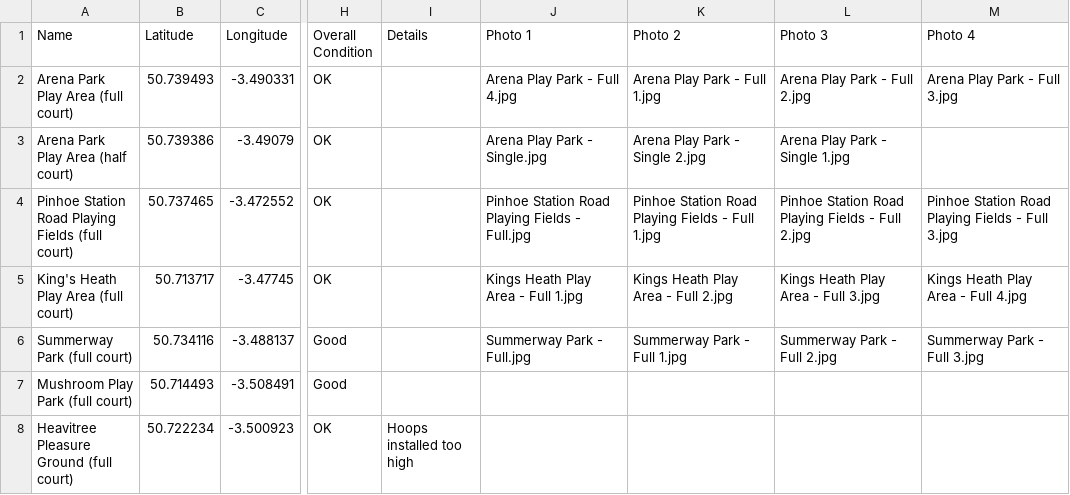
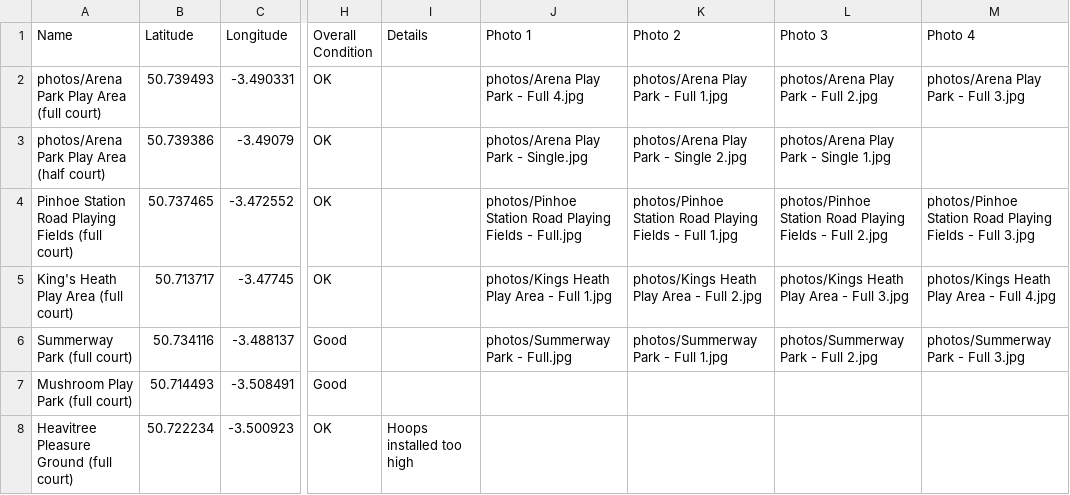
Before and after one commit to flx-digital/exeter-basketball-courts, a CSV file: courts.csv, drawn as a sheet; only a part is shown, gaps mark what is left out; the diff names each change by its address in the sheet, - before the commit and + after, or states it on an @@ line.

Commit message:
Test 2 linking photos to csv file

```diff
--- a/courts.csv
+++ b/courts.csv
-A2 (Name): Arena Park Play Area (full court)
+A2 (Name): photos/Arena Park Play Area (full court)
-J2 (Photo 1): Arena Play Park - Full 4.jpg
+J2 (Photo 1): photos/Arena Play Park - Full 4.jpg
-K2 (Photo 2): Arena Play Park - Full 1.jpg
+K2 (Photo 2): photos/Arena Play Park - Full 1.jpg
-L2 (Photo 3): Arena Play Park - Full 2.jpg
+L2 (Photo 3): photos/Arena Play Park - Full 2.jpg
-M2 (Photo 4): Arena Play Park - Full 3.jpg
+M2 (Photo 4): photos/Arena Play Park - Full 3.jpg
-A3 (Name): Arena Park Play Area (half court)
+A3 (Name): photos/Arena Park Play Area (half court)
-J3 (Photo 1): Arena Play Park - Single.jpg
+J3 (Photo 1): photos/Arena Play Park - Single.jpg
-K3 (Photo 2): Arena Play Park - Single 2.jpg
+K3 (Photo 2): photos/Arena Play Park - Single 2.jpg
-L3 (Photo 3): Arena Play Park - Single 1.jpg
+L3 (Photo 3): photos/Arena Play Park - Single 1.jpg
-J4 (Photo 1): Pinhoe Station Road…
+J4 (Photo 1): photos/Pinhoe Station Road…
-K4 (Photo 2): Pinhoe Station Road…
+K4 (Photo 2): photos/Pinhoe Station Road…
-L4 (Photo 3): Pinhoe Station Road…
+L4 (Photo 3): photos/Pinhoe Station Road…
-M4 (Photo 4): Pinhoe Station Road…
+M4 (Photo 4): photos/Pinhoe Station Road…
-J5 (Photo 1): Kings Heath Play Area - Full 1.jpg
+J5 (Photo 1): photos/Kings Heath Play Area - Full 1.jpg
-K5 (Photo 2): Kings Heath Play Area - Full 2.jpg
+K5 (Photo 2): photos/Kings Heath Play Area - Full 2.jpg
-L5 (Photo 3): Kings Heath Play Area - Full 3.jpg
+L5 (Photo 3): photos/Kings Heath Play Area - Full 3.jpg
-M5 (Photo 4): Kings Heath Play Area - Full 4.jpg
+M5 (Photo 4): photos/Kings Heath Play Area - Full 4.jpg
-J6 (Photo 1): Summerway Park - Full.jpg
+J6 (Photo 1): photos/Summerway Park - Full.jpg
-K6 (Photo 2): Summerway Park - Full 1.jpg
+K6 (Photo 2): photos/Summerway Park - Full 1.jpg
-L6 (Photo 3): Summerway Park - Full 2.jpg
+L6 (Photo 3): photos/Summerway Park - Full 2.jpg
-M6 (Photo 4): Summerway Park - Full 3.jpg
+M6 (Photo 4): photos/Summerway Park - Full 3.jpg
```
